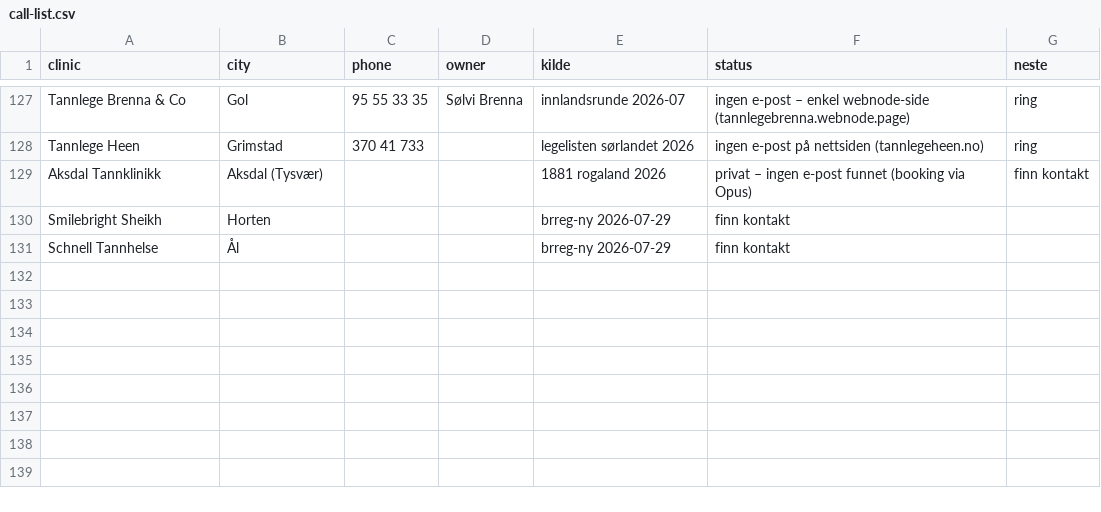
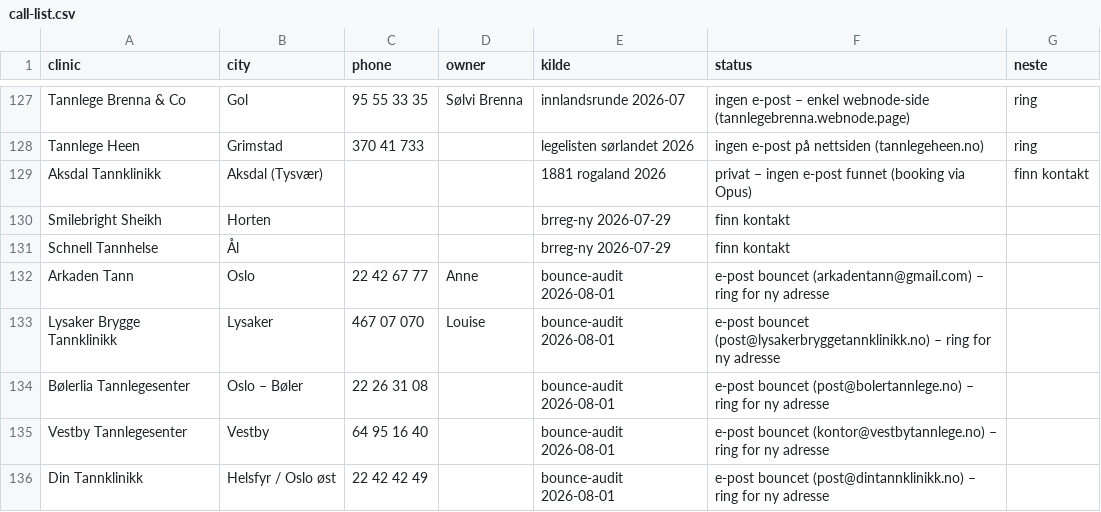
Before and after one commit to beckhie1/DentDigital, a CSV file: outreach/call-list.csv, drawn as a sheet; only a part is shown, gaps mark what is left out; the diff covers the shown part only.

Commit message:
CAPI: IPv6 preference + fn/ln/country match fields; outreach: places-harvest 116 nye klinikker, bounce ring-liste

```diff
--- a/outreach/call-list.csv
+++ b/outreach/call-list.csv
@@ -131 +131,6 @@ Smilebright Sheikh,Horten,,,brreg-ny 2026-07-29,finn kontakt,
 Schnell Tannhelse,Ål,,,brreg-ny 2026-07-29,finn kontakt,
+Arkaden Tann,Oslo,22 42 67 77,Anne,bounce-audit 2026-08-01,e-post bouncet (arkadentann@gmail.com) – ring for ny adresse,
+Lysaker Brygge Tannklinikk,Lysaker,467 07 070,Louise,bounce-audit 2026-08-01,e-post bouncet (post@lysakerbryggetannklinikk.no) – ring for ny adresse,
+Bølerlia Tannlegesenter,Oslo – Bøler,22 26 31 08,,bounce-audit 2026-08-01,e-post bouncet (post@bolertannlege.no) – ring for ny adresse,
+Vestby Tannlegesenter,Vestby,64 95 16 40,,bounce-audit 2026-08-01,e-post bouncet (kontor@vestbytannlege.no) – ring for ny adresse,
+Din Tannklinikk,Helsfyr / Oslo øst,22 42 42 49,,bounce-audit 2026-08-01,e-post bouncet (post@dintannklinikk.no) – ring for ny adresse,
```
Also changed, not shown: 5 added rows and 4 edited cells elsewhere in this file, 8 other files.
